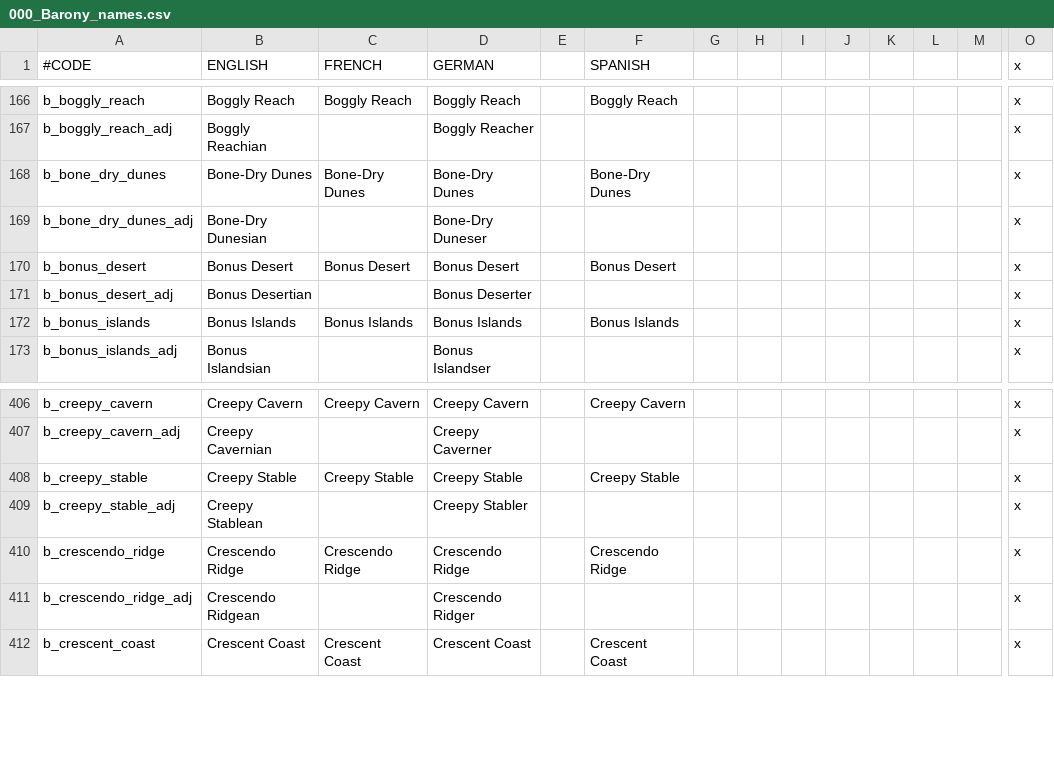
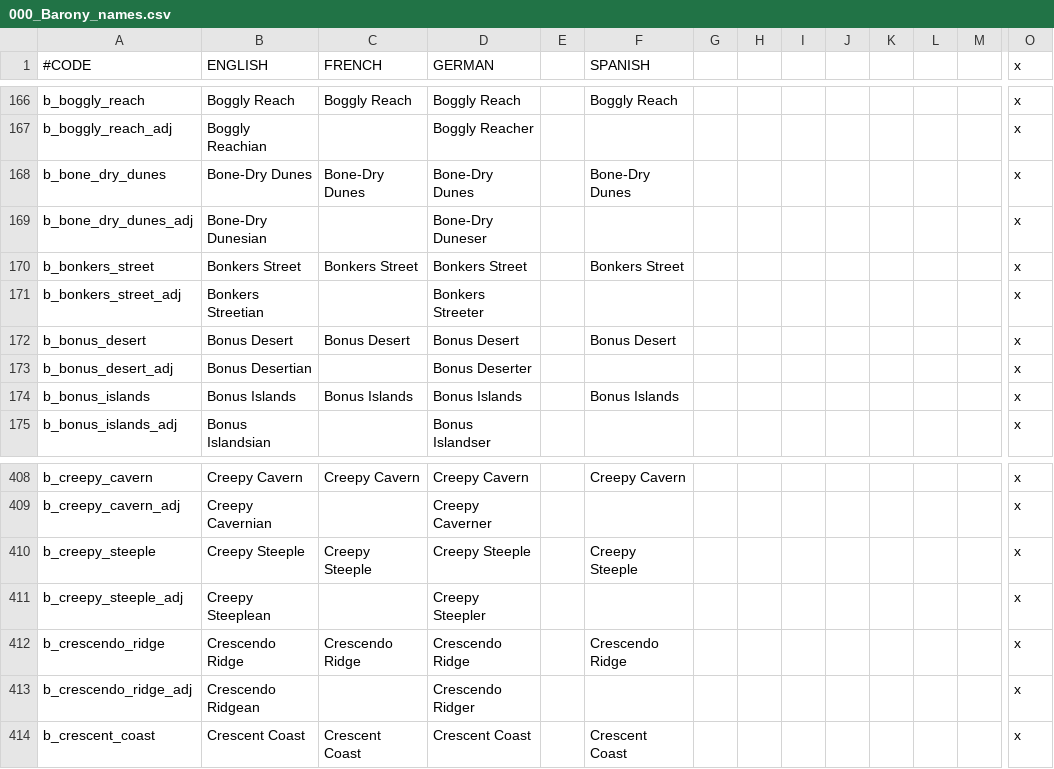
Before and after one commit to IustinusTempus/Super-Mario-Mod-for-CKII, a CSV file: Super Mushroom Kings/localisation/000_Barony_names.csv, drawn as a sheet; only a part is shown, gaps mark what is left out; addresses are those after the commit; rows hold the shown columns only; the diff names each change by its address in the sheet, - before the commit and + after, or states it on an @@ line.

```diff
--- a/Super Mushroom Kings/localisation/000_Barony_names.csv
+++ b/Super Mushroom Kings/localisation/000_Barony_names.csv
+row 170: b_bonkers_street | Bonkers Street | Bonkers Street | Bonkers Street |  | Bonkers Street |  |  |  |  |  |  |  | x
+row 171: b_bonkers_street_adj | Bonkers Streetian |  | Bonkers Streeter |  |  |  |  |  |  |  |  |  | x
-A410 (#CODE): b_creepy_stable
+A410 (#CODE): b_creepy_steeple
-B410 (ENGLISH): Creepy Stable
+B410 (ENGLISH): Creepy Steeple
-C410 (FRENCH): Creepy Stable
+C410 (FRENCH): Creepy Steeple
-D410 (GERMAN): Creepy Stable
+D410 (GERMAN): Creepy Steeple
-F410 (SPANISH): Creepy Stable
+F410 (SPANISH): Creepy Steeple
-A411 (#CODE): b_creepy_stable_adj
+A411 (#CODE): b_creepy_steeple_adj
-B411 (ENGLISH): Creepy Stablean
+B411 (ENGLISH): Creepy Steeplean
-D411 (GERMAN): Creepy Stabler
+D411 (GERMAN): Creepy Steepler
```
Also changed, not shown: Super Mushroom Kings/localisation/000_County_names.csv, Super Mushroom Kings/localisation/000_Duchy_names.csv, 10 other files.
